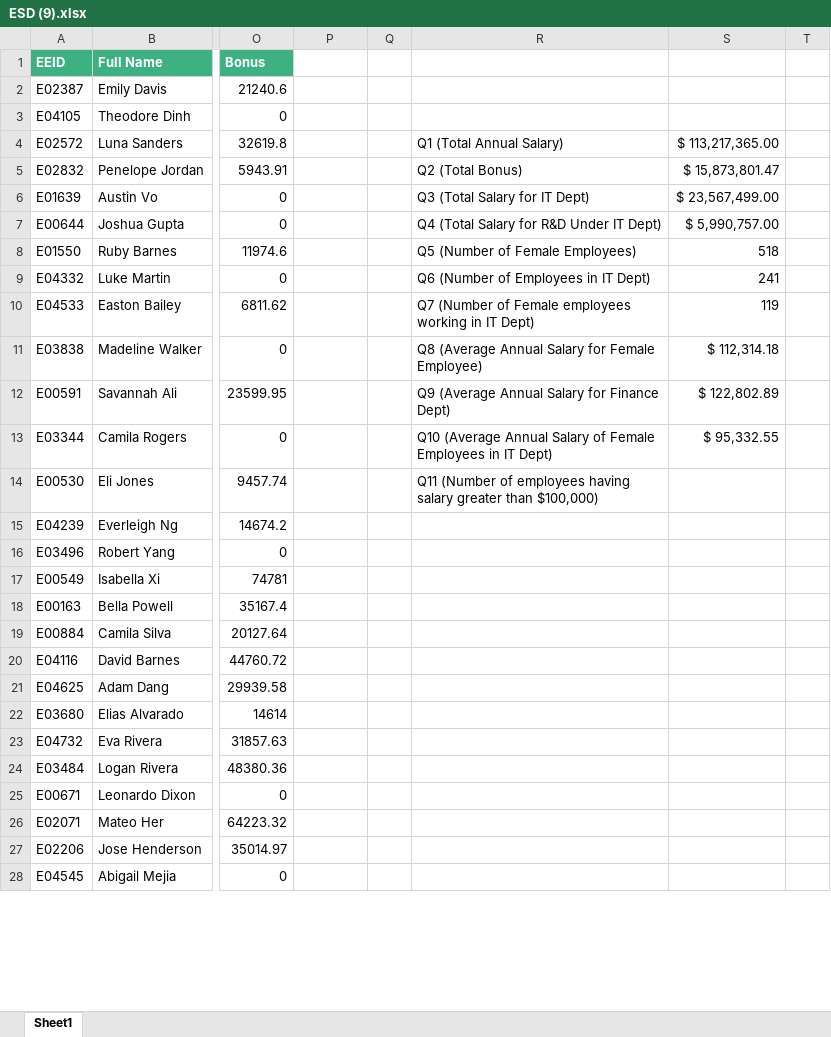
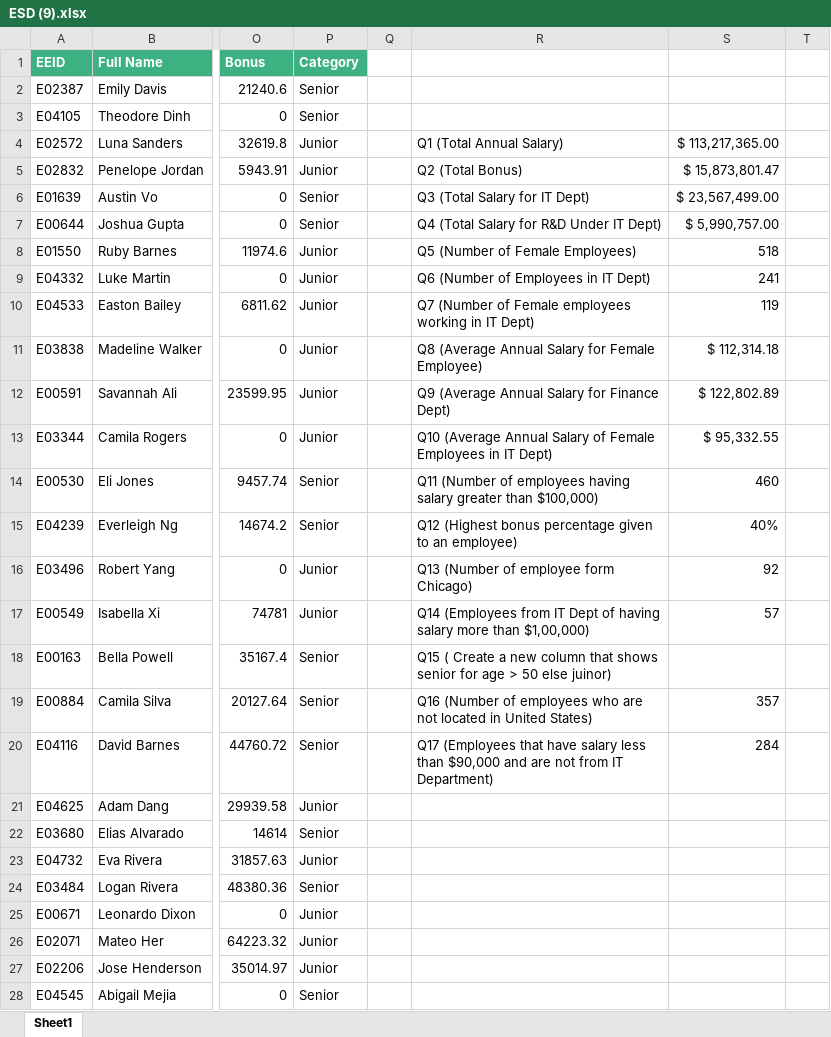
Before and after one commit to IshaanXII/Excel-Practice, an Excel workbook: ESD (9).xlsx, sheet Sheet1, drawn as a sheet; only a part is shown, gaps mark what is left out; values as stored, in another font and other column widths than the file's, no borders; table styles not drawn; the diff covers the shown part only; the diff names each change by its address in the sheet, - before the commit and + after, or states it on an @@ line.

Commit message:
Add files via upload
Completed the logical functions in excel.

```diff
--- a/ESD (9).xlsx (sheet Sheet1)
+++ b/ESD (9).xlsx (sheet Sheet1)
-P1: (empty)
+P1: Category
-P1 fill: none
+P1 fill: #3DB182
-P2:P3 (Category): (empty)
+P2:P3 (Category): Senior
-P4:P5 (Category): (empty)
+P4:P5 (Category): Junior
-P6:P7 (Category): (empty)
+P6:P7 (Category): Senior
-P8:P13 (Category): (empty)
+P8:P13 (Category): Junior
-P14:P15 (Category): (empty)
+P14:P15 (Category): Senior
-S14: (empty)
+S14: 460
-R15: (empty)
+R15: Q12 (Highest bonus percentage given to an employee)
-S15: (empty)
+S15: 40%
-P16:P17 (Category): (empty)
+P16:P17 (Category): Junior
-R16: (empty)
+R16: Q13 (Number of employee form Chicago)
-S16: (empty)
+S16: 92
-R17: (empty)
+R17: Q14 (Employees from IT Dept of having salary more than $1,00,000)
-S17: (empty)
+S17: 57
-P18:P20 (Category): (empty)
+P18:P20 (Category): Senior
-R18: (empty)
+R18: Q15 ( Create a new column that shows senior for age > 50 else juinor)
-R19: (empty)
+R19: Q16 (Number of employees who are not located in United States)
-S19: (empty)
+S19: 357
-R20: (empty)
+R20: Q17 (Employees that have salary less than $90,000 and are not from IT Department)
-S20: (empty)
+S20: 284
-P21 (Category): (empty)
+P21 (Category): Junior
-P22 (Category): (empty)
+P22 (Category): Senior
-P23 (Category): (empty)
+P23 (Category): Junior
-P24 (Category): (empty)
+P24 (Category): Senior
-P25:P27 (Category): (empty)
+P25:P27 (Category): Junior
-P28 (Category): (empty)
+P28 (Category): Senior
```
Also changed, not shown: 973 edited cells elsewhere in this sheet.
